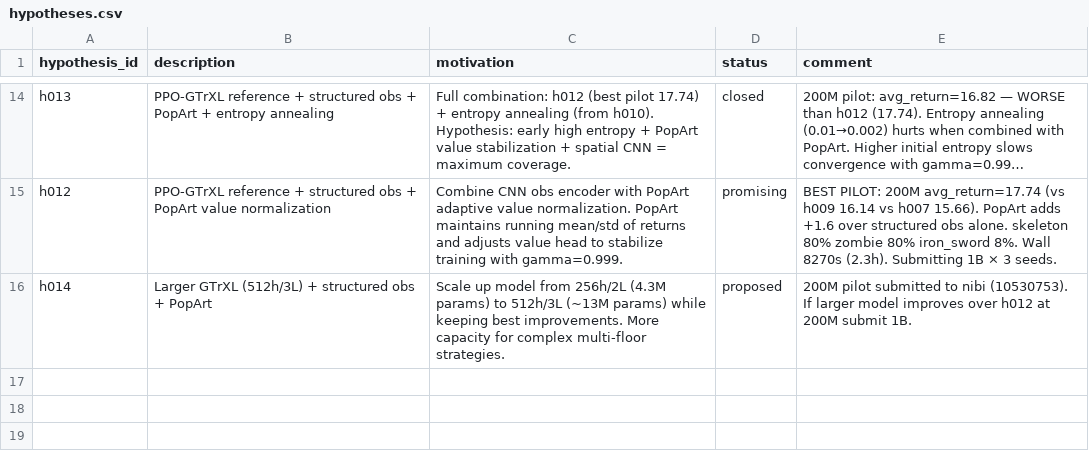
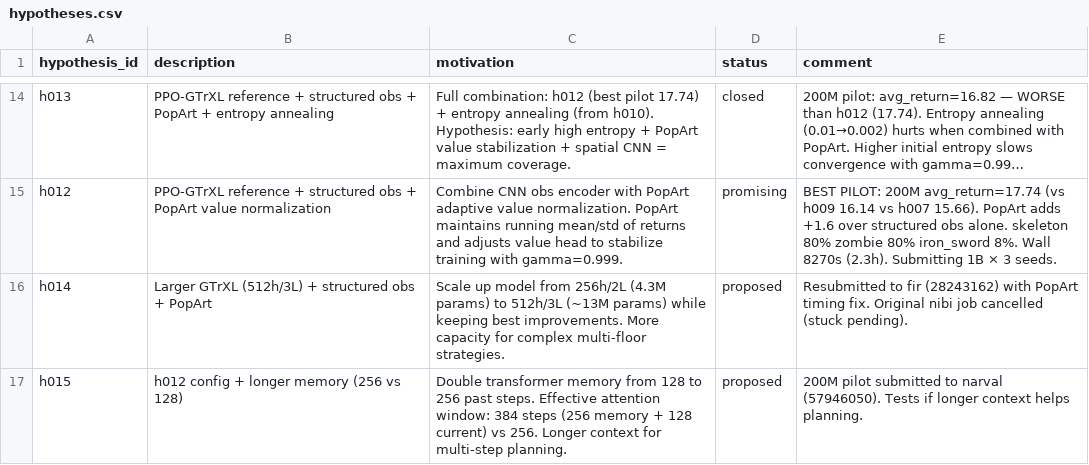
Before and after one commit to roger-creus/auto-craftax, a CSV file: results/hypotheses.csv, drawn as a sheet; only a part is shown, gaps mark what is left out; long unchanged cells end in …; the diff names each change by its address in the sheet, - before the commit and + after, or states it on an @@ line.

```diff
--- a/results/hypotheses.csv
+++ b/results/hypotheses.csv
-E16 (comment): 200M pilot submitted to nibi (10530753). If larger model improves over h012 at 200M submit 1B.
+E16 (comment): Resubmitted to fir (28243162) with PopArt timing fix. Original nibi job cancelled (stuck pending).
+row 17: h015 | h012 config + longer memory (256 vs 128) | Double transformer memory from 128 to 256 past steps. Effective attention window: 384 steps (256 memory + 128 current) vs 256. Longer context for multi-step planning. | proposed | 200M pilot submitted to narval (57946050). Tests if longer context helps planning.
```
Also changed, not shown: 3 other files.
